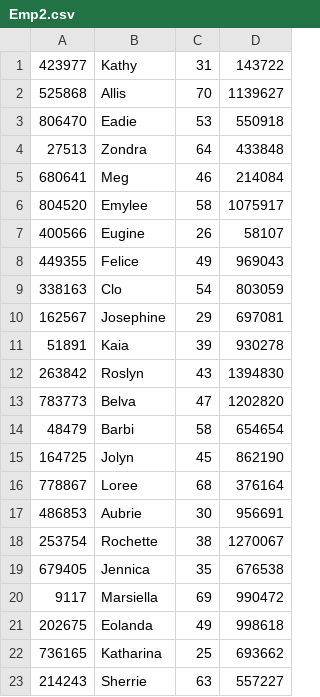
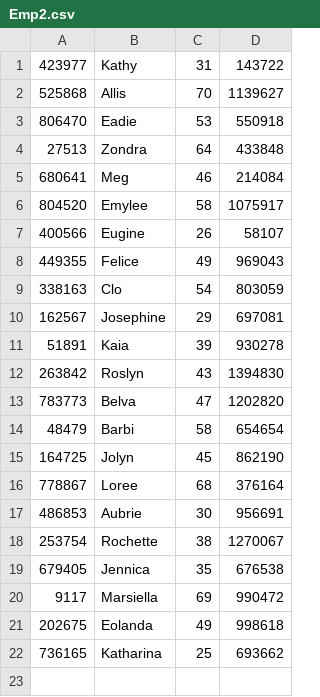
Before and after one commit to oht505/DBMS_assignment4, a CSV file: assignment4/Emp2.csv, drawn as a sheet; the diff names each change by its address in the sheet, - before the commit and + after, or states it on an @@ line.

```diff
--- a/assignment4/Emp2.csv
+++ b/assignment4/Emp2.csv
-row 23: 214243 | Sherrie | 63 | 557227
```
Also changed, not shown: 8 other files.
